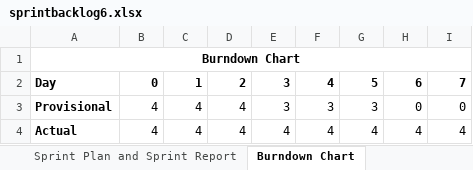
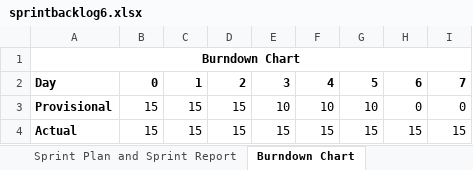
Before and after one commit to vidyanan/L01_03, an Excel workbook: presentations/links/sprintbacklog6.xlsx, sheet Burndown Chart, drawn as a sheet; values as stored, in another font and other column widths than the file's, no borders; charts and pictures not drawn; the diff names each change by its address in the sheet, - before the commit and + after, or states it on an @@ line.

```diff
--- a/presentations/links/sprintbacklog6.xlsx (sheet Burndown Chart)
+++ b/presentations/links/sprintbacklog6.xlsx (sheet Burndown Chart)
-B3:B4: 4
+B3:B4: 15
-C3:C4: 4
+C3:C4: 15
-D3:D4: 4
+D3:D4: 15
-E3: 3
+E3: 10
-F3: 3
+F3: 10
-G3: 3
+G3: 10
-E4: 4
+E4: 15
-F4: 4
+F4: 15
-G4: 4
+G4: 15
-H4: 4
+H4: 15
-I4: 4
+I4: 15
```
Also changed, not shown: sheet Sprint Plan and Sprint Report, formulas that keep their value, charts or pictures, 2 other files.
